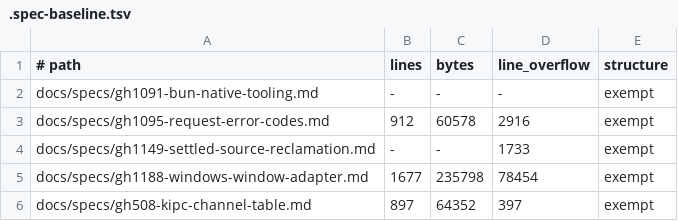
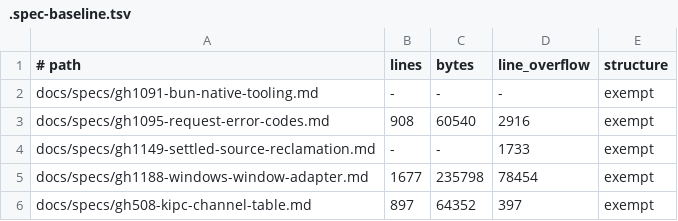
Before and after one commit to gyldlab/keld, a TSV file: docs/specs/.spec-baseline.tsv, drawn as a sheet; only a part is shown.

Commit message:
fix(specs): close validator and policy-input review gaps

```diff
--- a/docs/specs/.spec-baseline.tsv
+++ b/docs/specs/.spec-baseline.tsv
@@ -2,3 +2,3 @@
 docs/specs/gh1091-bun-native-tooling.md	-	-	-	exempt
-docs/specs/gh1095-request-error-codes.md	912	60578	2916	exempt
+docs/specs/gh1095-request-error-codes.md	908	60540	2916	exempt
 docs/specs/gh1149-settled-source-reclamation.md	-	-	1733	exempt
```
Also changed, not shown: 11 other files.
